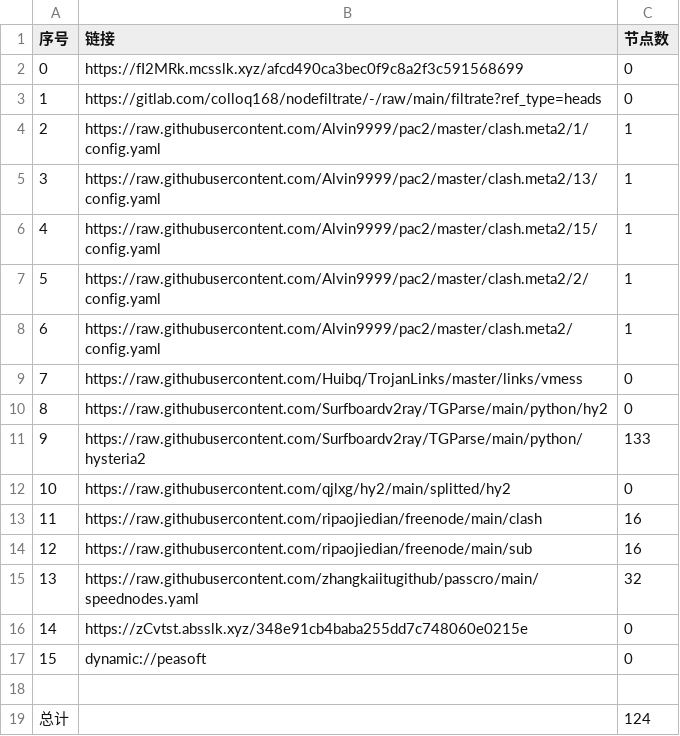
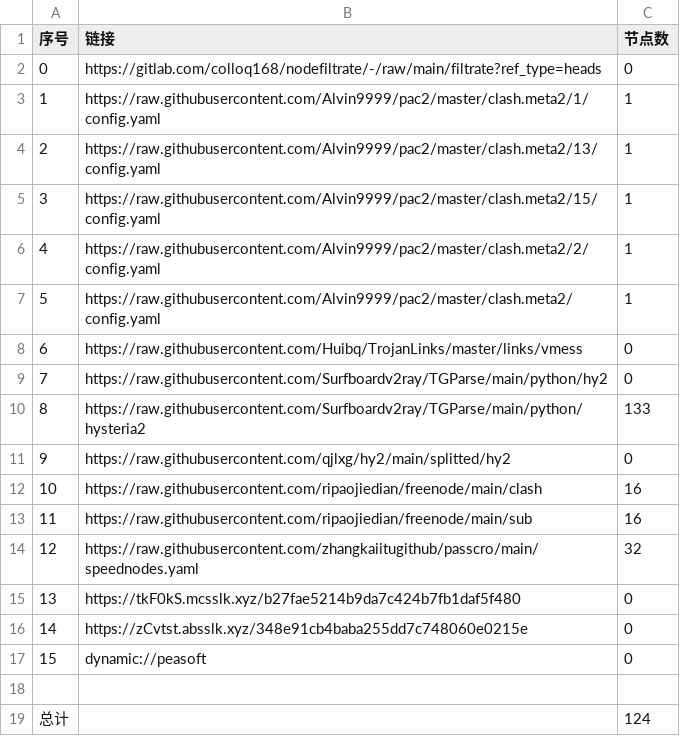
Before and after one commit to tonygyf/AutoMergePublicNodes, a CSV file: list_result.csv, drawn as a sheet; removed rows and columns are numbered as before the commit, all else as after; the diff names each change by its address in the sheet, - before the commit and + after, or states it on an @@ line.

```diff
--- a/list_result.csv
+++ b/list_result.csv
-row 2: 0 | https://fI2MRk.mcsslk.xyz/afcd490ca3bec0f9c8a2f3c591568699 | 0
@@ column A (序号) renumbered between rows 2 and 14 @@
+row 15: 13 | https://tkF0kS.mcsslk.xyz/b27fae5214b9da7c424b7fb1daf5f480 | 0
```
Also changed, not shown: 23 other files.
